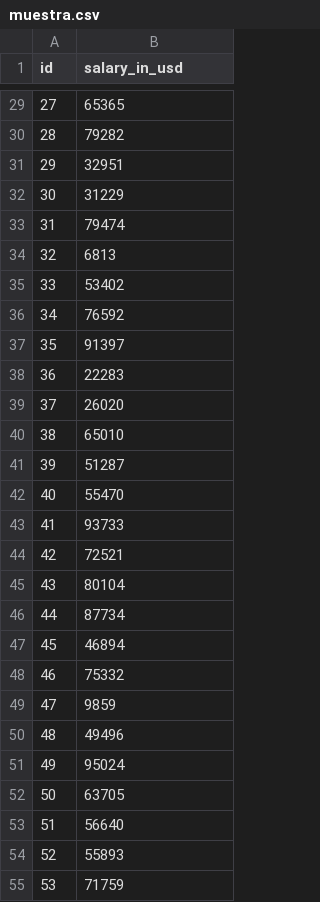
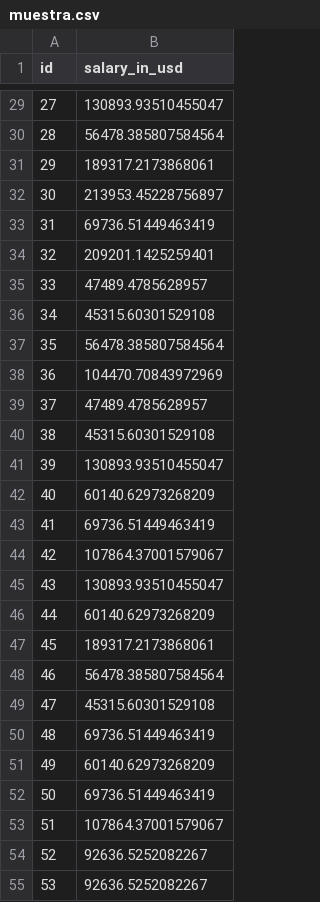
Before and after one commit to Ironhack-Data-Madrid-Enero-2023/SALARY_COMPETITION, a CSV file: data/muestra.csv, drawn as a sheet; only a part is shown, gaps mark what is left out; the diff covers the shown part only.

```diff
--- a/data/muestra.csv
+++ b/data/muestra.csv
@@ -29,27 +29,27 @@ id,salary_in_usd
-27,65365
-28,79282
-29,32951
-30,31229
-31,79474
-32,6813
-33,53402
-34,76592
-35,91397
-36,22283
-37,26020
-38,65010
-39,51287
-40,55470
-41,93733
-42,72521
-43,80104
-44,87734
-45,46894
-46,75332
-47,9859
-48,49496
-49,95024
-50,63705
-51,56640
-52,55893
-53,71759
+27,130893.93510455047
+28,56478.385807584564
+29,189317.2173868061
+30,213953.45228756897
+31,69736.51449463419
+32,209201.1425259401
+33,47489.4785628957
+34,45315.60301529108
+35,56478.385807584564
+36,104470.70843972969
+37,47489.4785628957
+38,45315.60301529108
+39,130893.93510455047
+40,60140.62973268209
+41,69736.51449463419
+42,107864.37001579067
+43,130893.93510455047
+44,60140.62973268209
+45,189317.2173868061
+46,56478.385807584564
+47,45315.60301529108
+48,69736.51449463419
+49,60140.62973268209
+50,69736.51449463419
+51,107864.37001579067
+52,92636.5252082267
+53,92636.5252082267
```
Also changed, not shown: 80 edited cells elsewhere in this file, 8 other files.
